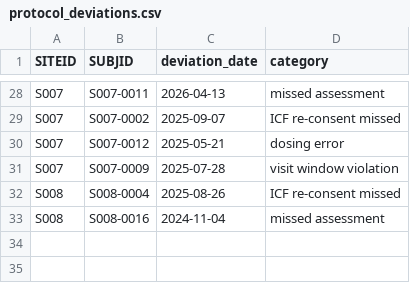
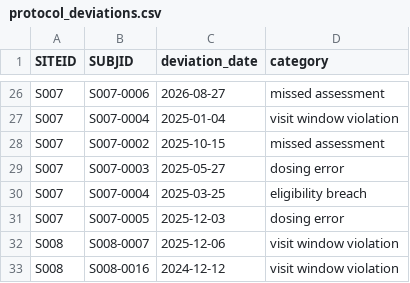
Before and after one commit to kbd0011/mock-edc-rbm-dashboard, a CSV file: synthetic/raw/protocol_deviations.csv, drawn as a sheet; only a part is shown, gaps mark what is left out; addresses are those after the commit; the diff covers the shown part only; the diff names each change by its address in the sheet, - before the commit and + after, or states it on an @@ line.

Commit message:
make protocol_deviations sampling deterministic

```diff
--- a/synthetic/raw/protocol_deviations.csv
+++ b/synthetic/raw/protocol_deviations.csv
-B26 (SUBJID): S007-0011
+B26 (SUBJID): S007-0006
-C26 (deviation_date): 2026-04-13
+C26 (deviation_date): 2026-08-27
+row 27: S007 | S007-0004 | 2025-01-04 | visit window violation
-C28 (deviation_date): 2025-09-07
+C28 (deviation_date): 2025-10-15
-D28 (category): ICF re-consent missed
+D28 (category): missed assessment
-B29 (SUBJID): S007-0012
+B29 (SUBJID): S007-0003
-C29 (deviation_date): 2025-05-21
+C29 (deviation_date): 2025-05-27
+row 30: S007 | S007-0004 | 2025-03-25 | eligibility breach
-B31 (SUBJID): S007-0009
+B31 (SUBJID): S007-0005
-C31 (deviation_date): 2025-07-28
+C31 (deviation_date): 2025-12-03
-D31 (category): visit window violation
+D31 (category): dosing error
-B32 (SUBJID): S008-0004
+B32 (SUBJID): S008-0007
-C32 (deviation_date): 2025-08-26
+C32 (deviation_date): 2025-12-06
-D32 (category): ICF re-consent missed
+D32 (category): visit window violation
-C33 (deviation_date): 2024-11-04
+C33 (deviation_date): 2024-12-12
-D33 (category): missed assessment
+D33 (category): visit window violation
```
Also changed, not shown: 2 added rows, 4 removed rows and 58 edited cells elsewhere in this file, 1 other file.
